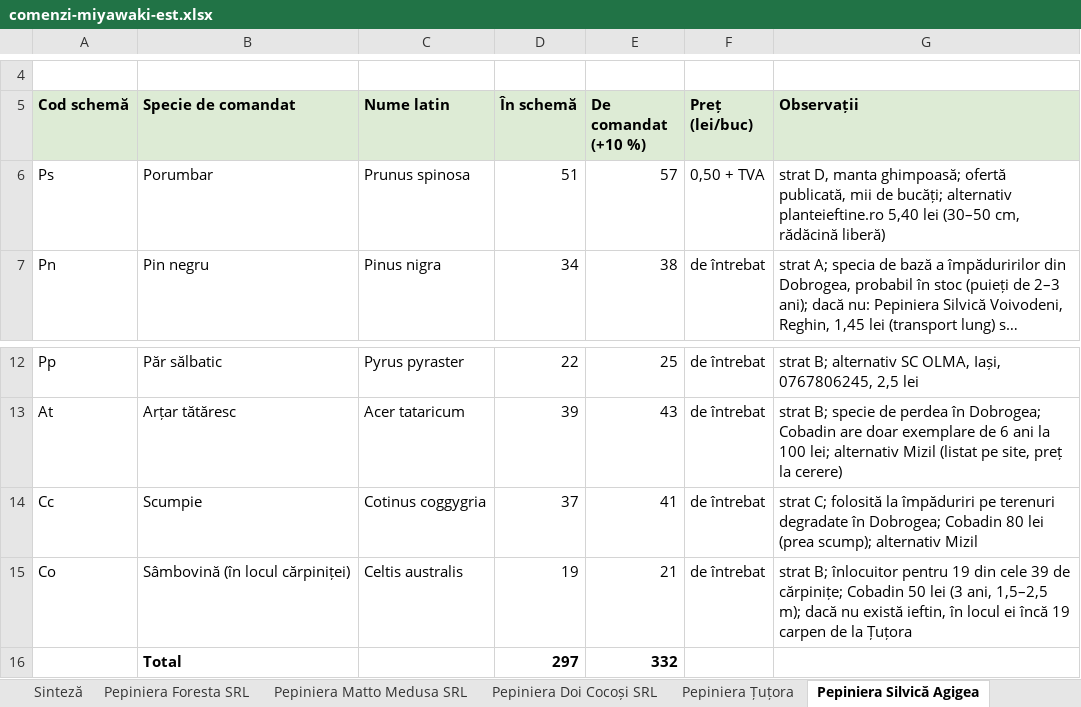
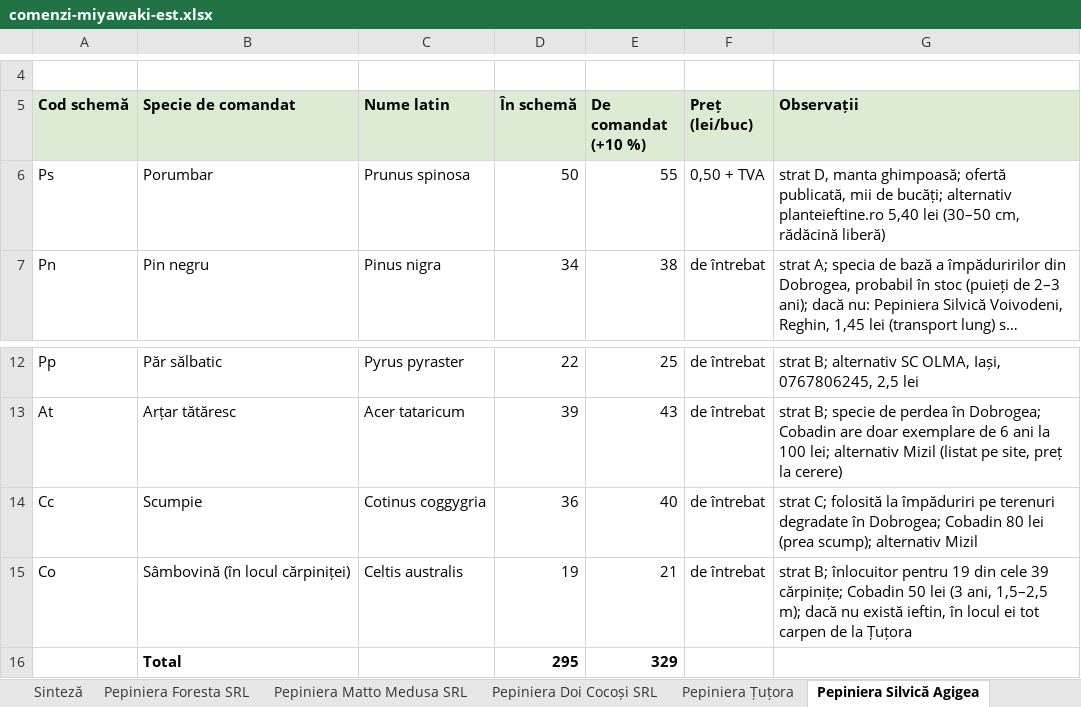
Before and after one commit to schmicky/crucea, an Excel workbook: resurse/oferte/comenzi-miyawaki-est.xlsx, sheet Pepiniera Silvică Agigea, drawn as a sheet; only a part is shown, gaps mark what is left out; long unchanged cells end in …; values as stored, in another font and other column widths than the file's, no borders; removed rows and columns are numbered as before the commit, all else as after; the diff names each change by its address in the sheet, - before the commit and + after, or states it on an @@ line.

```diff
--- a/resurse/oferte/comenzi-miyawaki-est.xlsx (sheet Pepiniera Silvică Agigea)
+++ b/resurse/oferte/comenzi-miyawaki-est.xlsx (sheet Pepiniera Silvică Agigea)
-D6 (În schemă): 51
+D6 (În schemă): 50
-E6 (De comandat (+10 %)): 57
+E6 (De comandat (+10 %)): 55
-D14 (În schemă): 37
+D14 (În schemă): 36
-E14 (De comandat (+10 %)): 41
+E14 (De comandat (+10 %)): 40
-G15 (Observații): …cele 39 de cărpinițe; Cobadin 50 lei (3 ani, 1,5–2,5 m); dacă nu există ieftin, în locul ei încă 19 carpen de…
+G15 (Observații): …cele 39 cărpinițe; Cobadin 50 lei (3 ani, 1,5–2,5 m); dacă nu există ieftin, în locul ei tot carpen de…
-row 16:  | Total |  | 297 | 332
+row 16:  | Total |  | 295 | 329
```
Also changed, not shown: sheet Sinteză, sheet Pepiniera Mizil, sheet Pepiniera Foresta SRL, sheet Pepiniera Țuțora, resurse/oferte/cereri/cerere-oferta-pepiniera-cobadin.xlsx, resurse/oferte/cereri/cerere-oferta-pepiniera-doi-cocosi-srl.xlsx, 14 other files.
